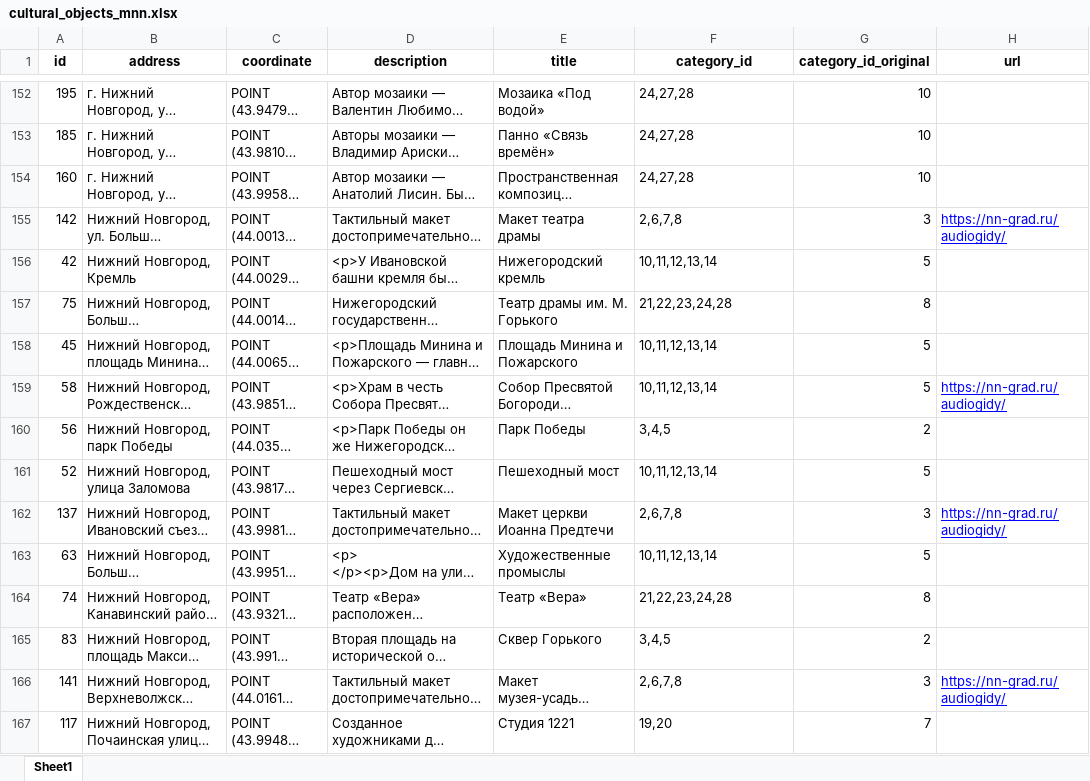
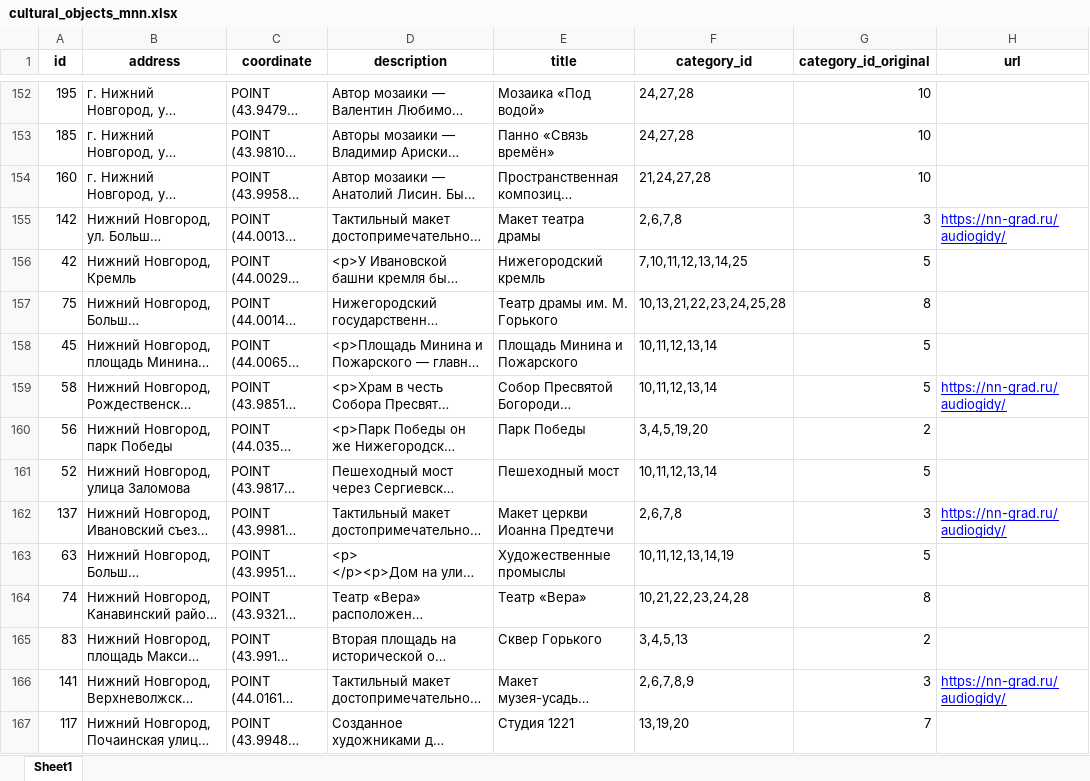
Before and after one commit to VladIsLoveSapog/GORKY_CODE_TEST, an Excel workbook: data/cultural_objects_mnn.xlsx, sheet Sheet1, drawn as a sheet; only a part is shown, gaps mark what is left out; long unchanged cells end in …; values as stored, in another font and other column widths than the file's, no borders; the diff covers the shown part only; the diff names each change by its address in the sheet, - before the commit and + after, or states it on an @@ line.

```diff
--- a/data/cultural_objects_mnn.xlsx (sheet Sheet1)
+++ b/data/cultural_objects_mnn.xlsx (sheet Sheet1)
-F154 (category_id): 24,27,28
+F154 (category_id): 21,24,27,28
-F156 (category_id): 10,11,12,13,14
+F156 (category_id): 7,10,11,12,13,14,25
-F157 (category_id): 21,22,23,24,28
+F157 (category_id): 10,13,21,22,23,24,25,28
-F160 (category_id): 3,4,5
+F160 (category_id): 3,4,5,19,20
-F163 (category_id): 10,11,12,13,14
+F163 (category_id): 10,11,12,13,14,19
-F164 (category_id): 21,22,23,24,28
+F164 (category_id): 10,21,22,23,24,28
-F165 (category_id): 3,4,5
+F165 (category_id): 3,4,5,13
-F166 (category_id): 2,6,7,8
+F166 (category_id): 2,6,7,8,9
-F167 (category_id): 19,20
+F167 (category_id): 13,19,20
```
Also changed, not shown: 92 edited cells elsewhere in this sheet, 1 other file.
